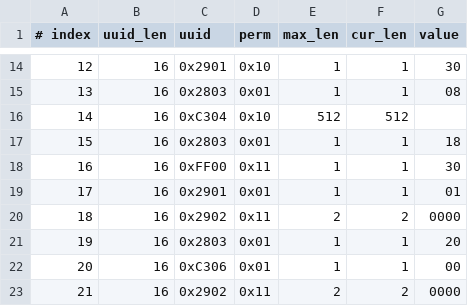
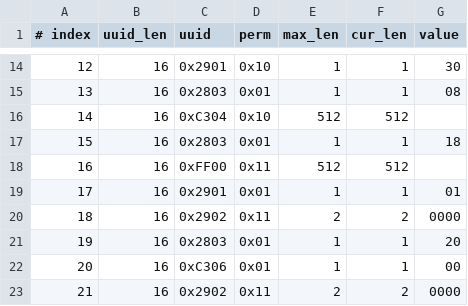
Before and after one commit to NortheastCook/esp-at, a CSV file: components/customized_partitions/raw_data/ble_data/gatts_data.csv, drawn as a sheet; only a part is shown, gaps mark what is left out.

Commit message:
16,16,0xFF00,0x11,512,512,（1，1，30-512，512）

```diff
--- a/components/customized_partitions/raw_data/ble_data/gatts_data.csv
+++ b/components/customized_partitions/raw_data/ble_data/gatts_data.csv
@@ -17,3 +17,3 @@
 15,16,0x2803,0x01,1,1,18
-16,16,0xFF00,0x11,1,1,30
+16,16,0xFF00,0x11,512,512,
 17,16,0x2901,0x01,1,1,01
```
